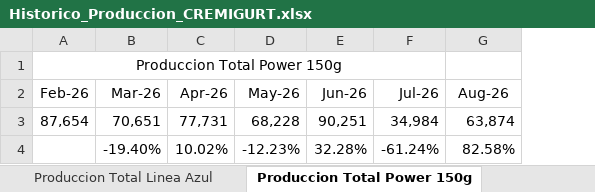
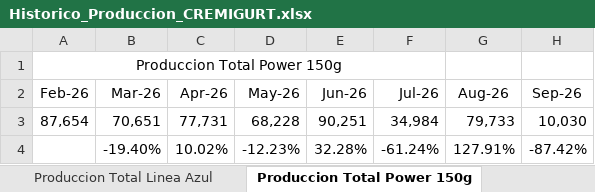
Before and after one commit to logisticasapori1-cell/dashboard-ventas, an Excel workbook: data/Historico_Produccion_CREMIGURT.xlsx, sheet Produccion Total Power 150g, drawn as a sheet; values as stored, in another font and other column widths than the file's, no borders; the diff names each change by its address in the sheet, - before the commit and + after, or states it on an @@ line.

```diff
--- a/data/Historico_Produccion_CREMIGURT.xlsx (sheet Produccion Total Power 150g)
+++ b/data/Historico_Produccion_CREMIGURT.xlsx (sheet Produccion Total Power 150g)
+column H (Sep-26), rows 3-4: 10,030 | -87.42%
-G3 (Aug-26): 63,874
+G3 (Aug-26): 79,733
-G4 (Aug-26): 82.58%
+G4 (Aug-26): 127.91%
```
Also changed, not shown: sheet Produccion Total Frutas, sheet Produccion Total Cremigurt, sheet Produccion Total Cremigurt 700g, sheet Produccion Total Mensual, sheet Produccion Total Linea Azul, sheet Produccion Total Cremigurt 150g, 3 more sheets.
